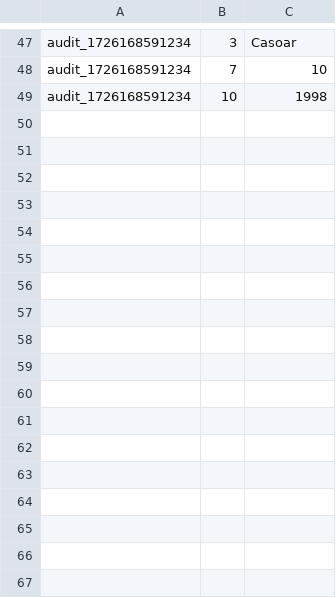
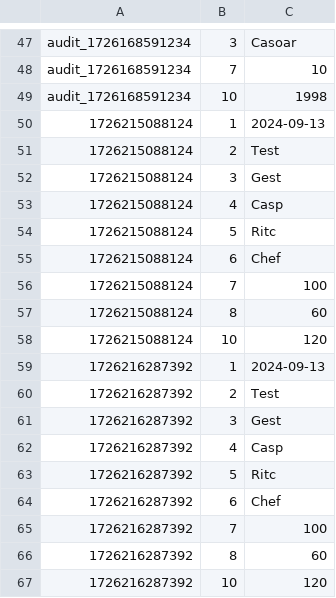
Before and after one commit to CasparRitchie/audit_app2, a CSV file: backend/responses_audit_header.csv, drawn as a sheet; only a part is shown, gaps mark what is left out; the diff names each change by its address in the sheet, - before the commit and + after, or states it on an @@ line.

```diff
--- a/backend/responses_audit_header.csv
+++ b/backend/responses_audit_header.csv
+row 50: 1726215088124 | 1 | 2024-09-13
+row 51: 1726215088124 | 2 | Test
+row 52: 1726215088124 | 3 | Gest
+row 53: 1726215088124 | 4 | Casp
+row 54: 1726215088124 | 5 | Ritc
+row 55: 1726215088124 | 6 | Chef
+row 56: 1726215088124 | 7 | 100
+row 57: 1726215088124 | 8 | 60
+row 58: 1726215088124 | 10 | 120
+row 59: 1726216287392 | 1 | 2024-09-13
+row 60: 1726216287392 | 2 | Test
+row 61: 1726216287392 | 3 | Gest
+row 62: 1726216287392 | 4 | Casp
+row 63: 1726216287392 | 5 | Ritc
+row 64: 1726216287392 | 6 | Chef
+row 65: 1726216287392 | 7 | 100
+row 66: 1726216287392 | 8 | 60
+row 67: 1726216287392 | 10 | 120
```
Also changed, not shown: backend/responses.csv, 4 other files.
